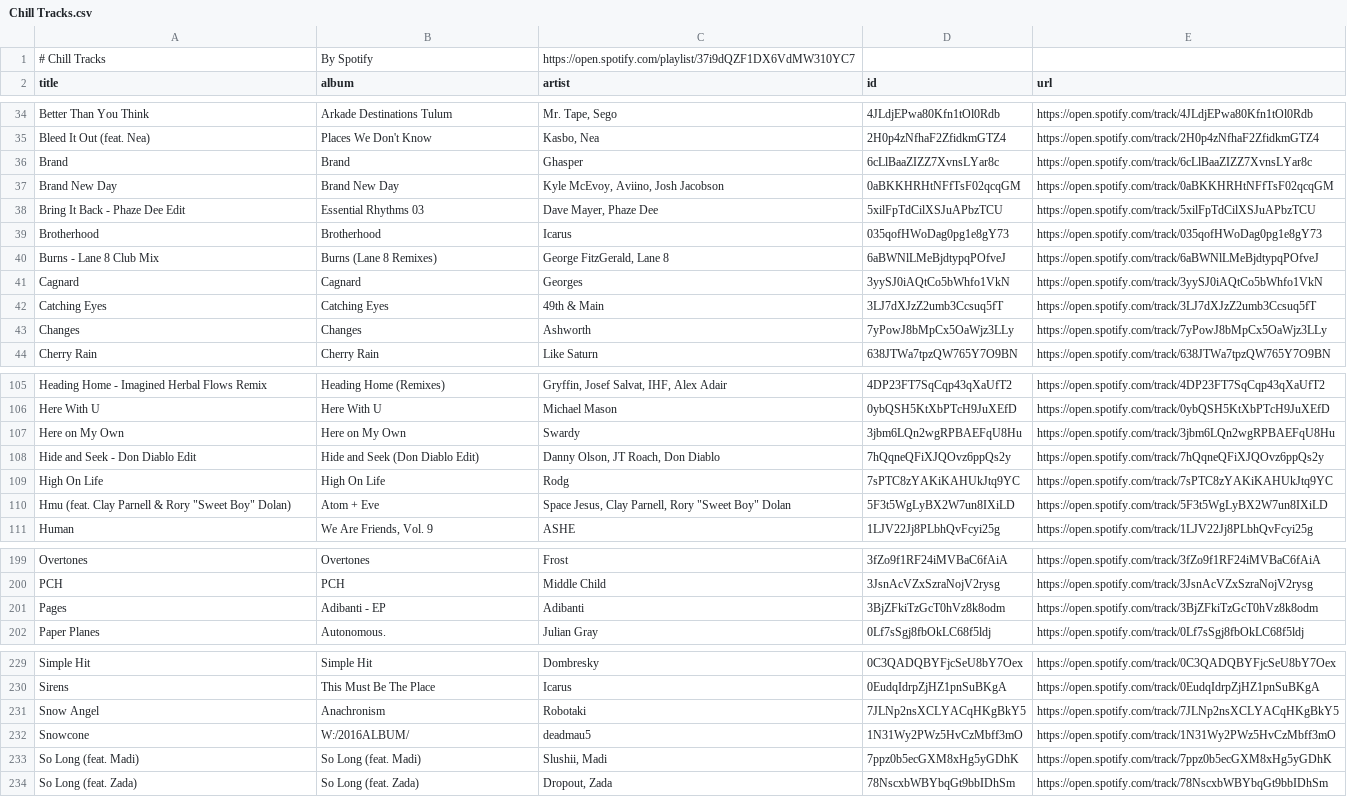
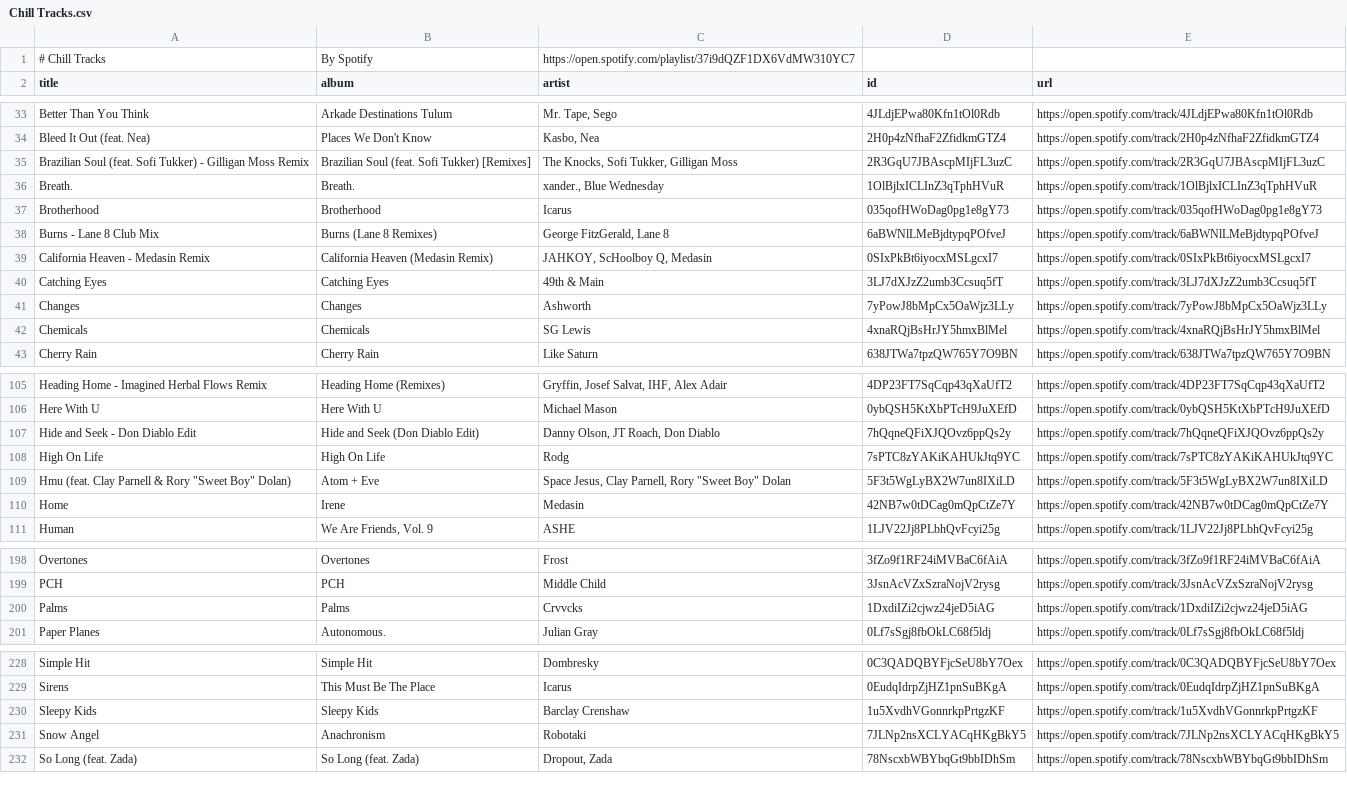
Before and after one commit to unex/dews_beats, a CSV file: playlists/Chill Tracks.csv, drawn as a sheet; only a part is shown, gaps mark what is left out; removed rows and columns are numbered as before the commit, all else as after; the diff covers the shown part only; the diff names each change by its address in the sheet, - before the commit and + after, or states it on an @@ line.

```diff
--- a/playlists/Chill Tracks.csv
+++ b/playlists/Chill Tracks.csv
-row 36: Brand | Brand | Ghasper | 6cLlBaaZIZZ7XvnsLYar8c | https://open.spotify.com/track/6cLlBaaZIZZ7XvnsLYar8c
-row 37: Brand New Day | Brand New Day | Kyle McEvoy, Aviino, Josh Jacobson | 0aBKKHRHtNFfTsF02qcqGM | https://open.spotify.com/track/0aBKKHRHtNFfTsF02qcqGM
-row 38: Bring It Back - Phaze Dee Edit | Essential Rhythms 03 | Dave Mayer, Phaze Dee | 5xilFpTdCilXSJuAPbzTCU | https://open.spotify.com/track/5xilFpTdCilXSJuAPbzTCU
+row 35: Brazilian Soul (feat. Sofi Tukker) - Gilligan Moss Remix | Brazilian Soul (feat. Sofi Tukker) [Remixes] | The Knocks, Sofi Tukker, Gilligan Moss | 2R3GqU7JBAscpMIjFL3uzC | https://open.spotify.com/track/2R3GqU7JBAscpMIjFL3uzC
+row 36: Breath. | Breath. | xander., Blue Wednesday | 1OlBjlxICLInZ3qTphHVuR | https://open.spotify.com/track/1OlBjlxICLInZ3qTphHVuR
-row 41: Cagnard | Cagnard | Georges | 3yySJ0iAQtCo5bWhfo1VkN | https://open.spotify.com/track/3yySJ0iAQtCo5bWhfo1VkN
+row 39: California Heaven - Medasin Remix | California Heaven (Medasin Remix) | JAHKOY, ScHoolboy Q, Medasin | 0SIxPkBt6iyocxMSLgcxI7 | https://open.spotify.com/track/0SIxPkBt6iyocxMSLgcxI7
+row 42: Chemicals | Chemicals | SG Lewis | 4xnaRQjBsHrJY5hmxBlMel | https://open.spotify.com/track/4xnaRQjBsHrJY5hmxBlMel
-row 107: Here on My Own | Here on My Own | Swardy | 3jbm6LQn2wgRPBAEFqU8Hu | https://open.spotify.com/track/3jbm6LQn2wgRPBAEFqU8Hu
+row 110: Home | Irene | Medasin | 42NB7w0tDCag0mQpCtZe7Y | https://open.spotify.com/track/42NB7w0tDCag0mQpCtZe7Y
-row 201: Pages | Adibanti - EP | Adibanti | 3BjZFkiTzGcT0hVz8k8odm | https://open.spotify.com/track/3BjZFkiTzGcT0hVz8k8odm
+row 200: Palms | Palms | Crvvcks | 1DxdiIZi2cjwz24jeD5iAG | https://open.spotify.com/track/1DxdiIZi2cjwz24jeD5iAG
+row 230: Sleepy Kids | Sleepy Kids | Barclay Crenshaw | 1u5XvdhVGonnrkpPrtgzKF | https://open.spotify.com/track/1u5XvdhVGonnrkpPrtgzKF
-row 232: Snowcone | W:/2016ALBUM/ | deadmau5 | 1N31Wy2PWz5HvCzMbff3mO | https://open.spotify.com/track/1N31Wy2PWz5HvCzMbff3mO
-row 233: So Long (feat. Madi) | So Long (feat. Madi) | Slushii, Madi | 7ppz0b5ecGXM8xHg5yGDhK | https://open.spotify.com/track/7ppz0b5ecGXM8xHg5yGDhK
```
Also changed, not shown: 9 added rows and 8 removed rows elsewhere in this file, Saved Songs.csv, playlists/Proximity.csv, 5 other files.
